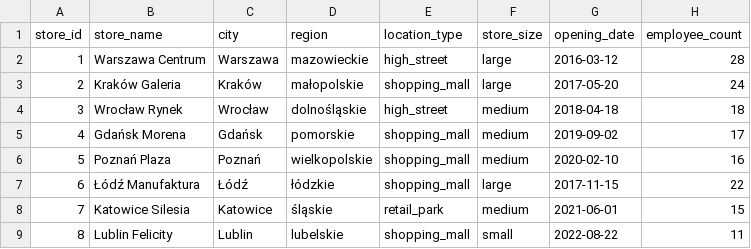
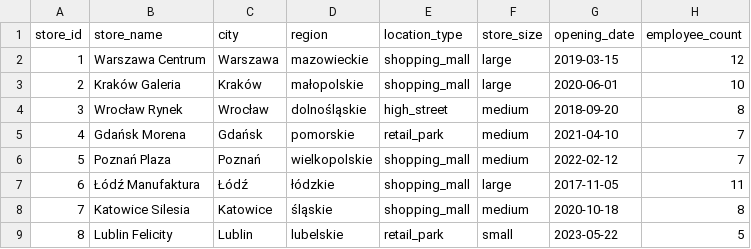
Before and after one commit to alpaqers/knn-classification-project, a CSV file: data/input/dim_store.csv, drawn as a sheet.

```diff
--- a/data/input/dim_store.csv
+++ b/data/input/dim_store.csv
@@ -1,9 +1,9 @@
 store_id,store_name,city,region,location_type,store_size,opening_date,employee_count
-1,Warszawa Centrum,Warszawa,mazowieckie,high_street,large,2016-03-12,28
-2,Kraków Galeria,Kraków,małopolskie,shopping_mall,large,2017-05-20,24
-3,Wrocław Rynek,Wrocław,dolnośląskie,high_street,medium,2018-04-18,18
-4,Gdańsk Morena,Gdańsk,pomorskie,shopping_mall,medium,2019-09-02,17
-5,Poznań Plaza,Poznań,wielkopolskie,shopping_mall,medium,2020-02-10,16
-6,Łódź Manufaktura,Łódź,łódzkie,shopping_mall,large,2017-11-15,22
-7,Katowice Silesia,Katowice,śląskie,retail_park,medium,2021-06-01,15
-8,Lublin Felicity,Lublin,lubelskie,shopping_mall,small,2022-08-22,11
+1,Warszawa Centrum,Warszawa,mazowieckie,shopping_mall,large,2019-03-15,12
+2,Kraków Galeria,Kraków,małopolskie,shopping_mall,large,2020-06-01,10
+3,Wrocław Rynek,Wrocław,dolnośląskie,high_street,medium,2018-09-20,8
+4,Gdańsk Morena,Gdańsk,pomorskie,retail_park,medium,2021-04-10,7
+5,Poznań Plaza,Poznań,wielkopolskie,shopping_mall,medium,2022-02-12,7
+6,Łódź Manufaktura,Łódź,łódzkie,shopping_mall,large,2017-11-05,11
+7,Katowice Silesia,Katowice,śląskie,shopping_mall,medium,2020-10-18,8
+8,Lublin Felicity,Lublin,lubelskie,retail_park,small,2023-05-22,5
```
Also changed, not shown: data/input/dim_customer.csv, data/input/dim_product.csv, 32 other files.
